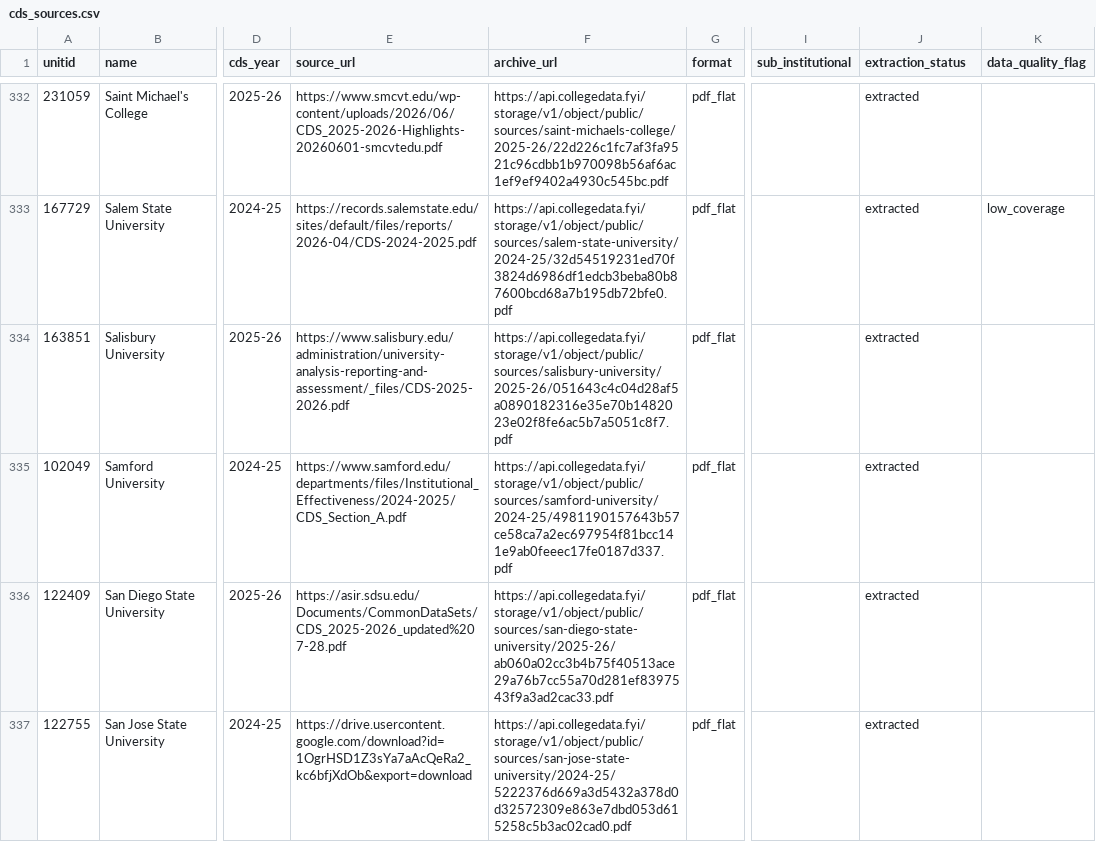
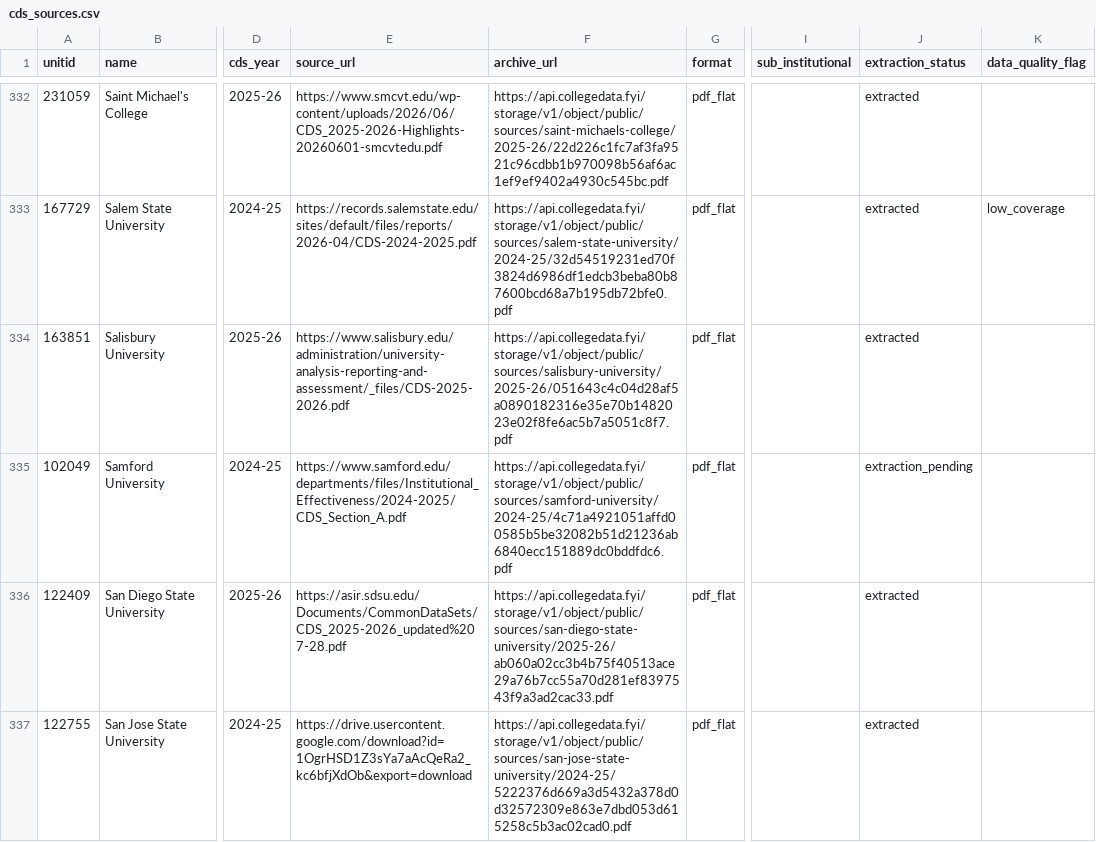
Before and after one commit to superdupersocks/gpacalculator, a CSV file: data/admissions/cds_sources.csv, drawn as a sheet; only a part is shown, gaps mark what is left out; the diff names each change by its address in the sheet, - before the commit and + after, or states it on an @@ line.

```diff
--- a/data/admissions/cds_sources.csv
+++ b/data/admissions/cds_sources.csv
-F335 (archive_url): https://api.collegedata.fyi/storage/v1/object/public/sources/samford-university/2024-25/4981190157643b57ce58ca7a2ec697954f81bcc141e9ab0feeec17fe0187d337.pdf
+F335 (archive_url): https://api.collegedata.fyi/storage/v1/object/public/sources/samford-university/2024-25/4c71a4921051affd00585b5be32082b51d21236ab6840ecc151889dc0bddfdc6.pdf
-J335 (extraction_status): extracted
+J335 (extraction_status): extraction_pending
```
Also changed, not shown: data/admissions/cds_values.csv, 2 other files.
